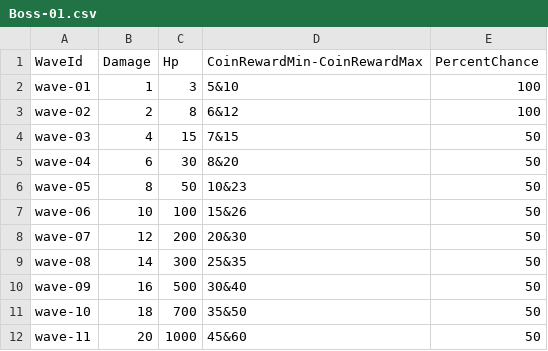
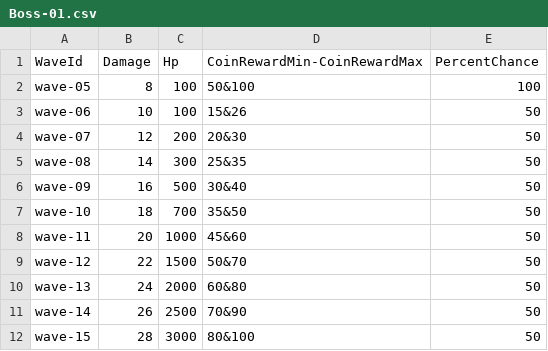
Before and after one commit to ZunNguyen/GangsterWars, a CSV file: Assets/Resources/CSV/Bosses/Boss-01.csv, drawn as a sheet; only a part is shown; the shorter side is filled out with more unchanged rows.

```diff
--- a/Assets/Resources/CSV/Bosses/Boss-01.csv
+++ b/Assets/Resources/CSV/Bosses/Boss-01.csv
@@ -1,7 +1,3 @@
 WaveId, Damage, Hp, CoinRewardMin-CoinRewardMax, PercentChance
-wave-01,1,3,5&10,100
-wave-02,2,8,6&12,100
-wave-03,4,15,7&15,50
-wave-04,6,30,8&20,50
-wave-05,8,50,10&23,50
+wave-05,8,100,50&100,100
 wave-06,10,100,15&26,50
```
Also changed, not shown: 17 other files.
